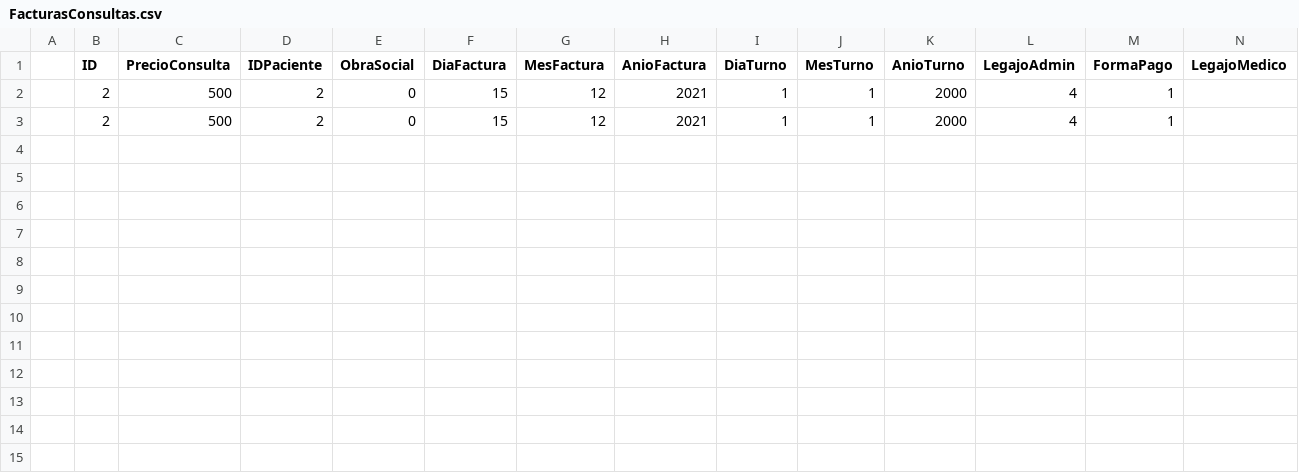
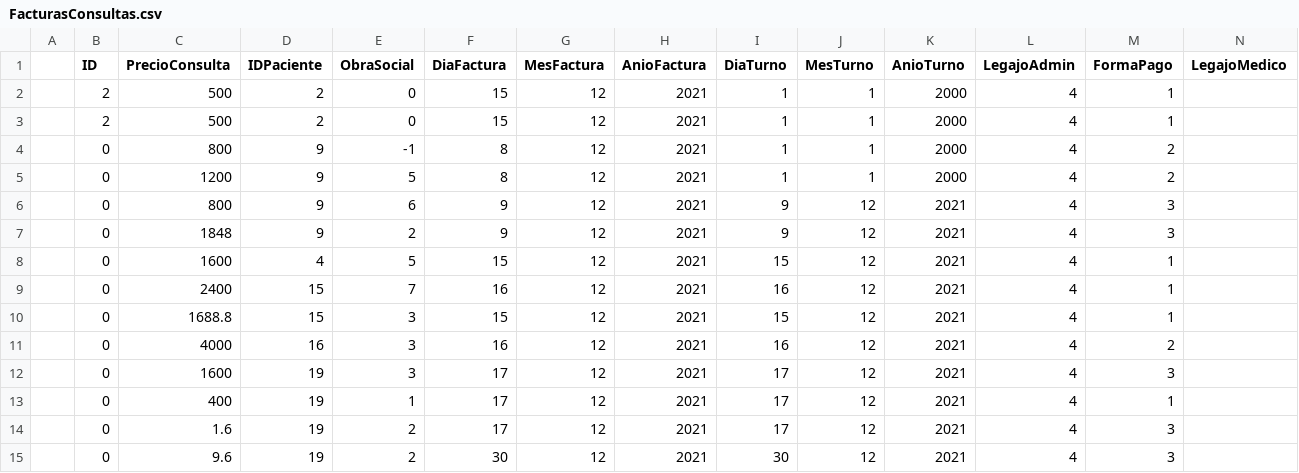
Before and after one commit to leo9421/Proyecto_Final_Laboratorio_ll_ConsultorioMedico_2021, a CSV file: csv/FacturasConsultas.csv, drawn as a sheet.

```diff
--- a/csv/FacturasConsultas.csv
+++ b/csv/FacturasConsultas.csv
@@ -3 +3,13 @@
 ;2;500;2;0;15;12;2021;1;1;2000;4;1
+;0;800;9;-1;8;12;2021;1;1;2000;4;2
+;0;1200;9;5;8;12;2021;1;1;2000;4;2
+;0;800;9;6;9;12;2021;9;12;2021;4;3
+;0;1848;9;2;9;12;2021;9;12;2021;4;3
+;0;1600;4;5;15;12;2021;15;12;2021;4;1
+;0;2400;15;7;16;12;2021;16;12;2021;4;1
+;0;1688.8;15;3;15;12;2021;15;12;2021;4;1
+;0;4000;16;3;16;12;2021;16;12;2021;4;2
+;0;1600;19;3;17;12;2021;17;12;2021;4;3
+;0;400;19;1;17;12;2021;17;12;2021;4;1
+;0;1.6;19;2;17;12;2021;17;12;2021;4;3
+;0;9.6;19;2;30;12;2021;30;12;2021;4;3
```
Also changed, not shown: csv/Empleados.csv, csv/Turnos.csv, 26 other files.
